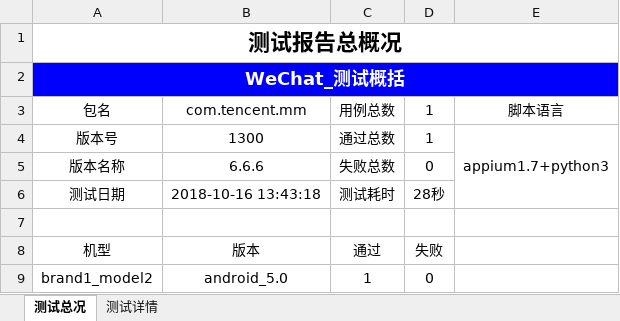
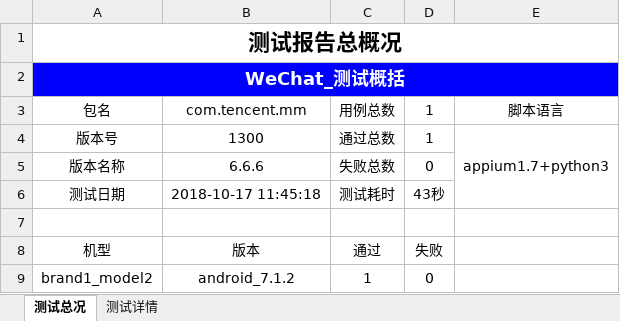
Before and after one commit to mcbobo/autoTest, an Excel workbook: app_testProject/Report/Report.xlsx, sheet 测试总况, drawn as a sheet; values as stored, in another font and other column widths than the file's, no borders; charts and pictures not drawn; the diff names each change by its address in the sheet, - before the commit and + after, or states it on an @@ line.

```diff
--- a/app_testProject/Report/Report.xlsx (sheet 测试总况)
+++ b/app_testProject/Report/Report.xlsx (sheet 测试总况)
-B6: 2018-10-16 13:43:18
+B6: 2018-10-17 11:45:18
-D6: 28秒
+D6: 43秒
-B9: android_5.0
+B9: android_7.1.2
```
Also changed, not shown: sheet 测试详情, 22 other files.
